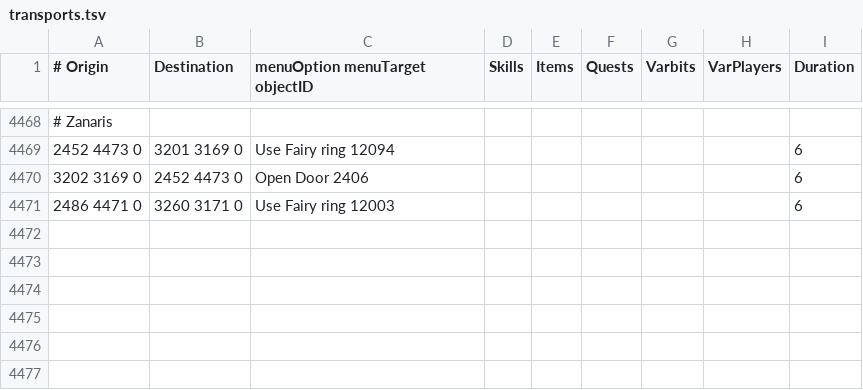
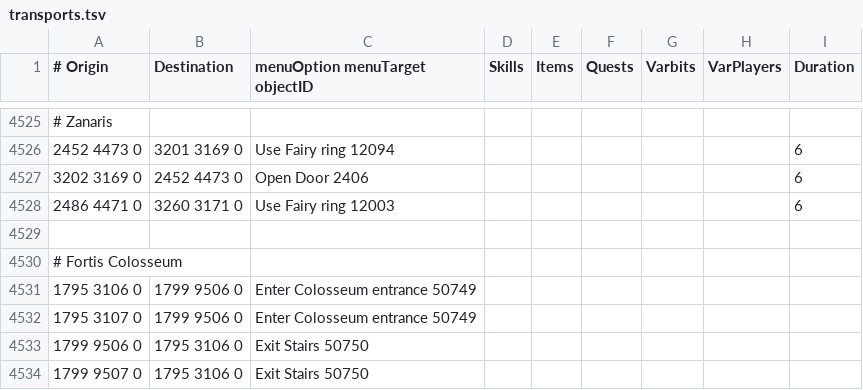
Before and after one commit to wvanderp/shortest-path, a TSV file: src/main/resources/transports/transports.tsv, drawn as a sheet; only a part is shown, gaps mark what is left out; the diff covers the shown part only; the diff names each change by its address in the sheet, - before the commit and + after, or states it on an @@ line.

```diff
--- a/src/main/resources/transports/transports.tsv
+++ b/src/main/resources/transports/transports.tsv
+row 4529: (empty)
+row 4530: # Fortis Colosseum
+row 4531: 1795 3106 0 | 1799 9506 0 | Enter Colosseum entrance 50749
+row 4532: 1795 3107 0 | 1799 9506 0 | Enter Colosseum entrance 50749
+row 4533: 1799 9506 0 | 1795 3106 0 | Exit Stairs 50750
+row 4534: 1799 9507 0 | 1795 3106 0 | Exit Stairs 50750
```
Also changed, not shown: 57 added rows elsewhere in this file.
